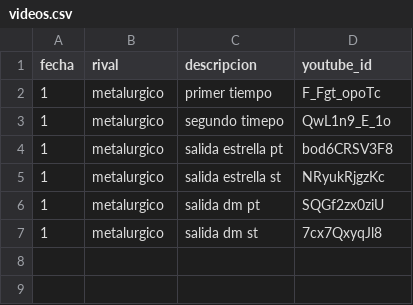
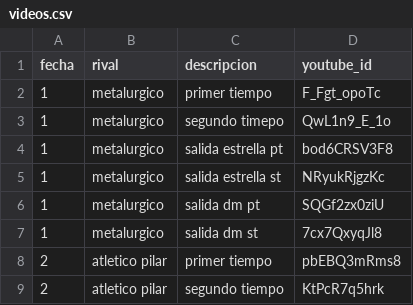
Before and after one commit to oyhenart/Estrella-Berisso-Analytics, a CSV file: code/data/videos.csv, drawn as a sheet; the diff names each change by its address in the sheet, - before the commit and + after, or states it on an @@ line.

Commit message:
Update videos.csv with new entries and fix duplicates
Added new video entries for 'atletico pilar' and fixed duplicate entry for 'salida dm st'.

```diff
--- a/code/data/videos.csv
+++ b/code/data/videos.csv
+row 8: 2 | atletico pilar | primer tiempo | pbEBQ3mRms8
+row 9: 2 | atletico pilar | segundo tiempo | KtPcR7q5hrk
```
